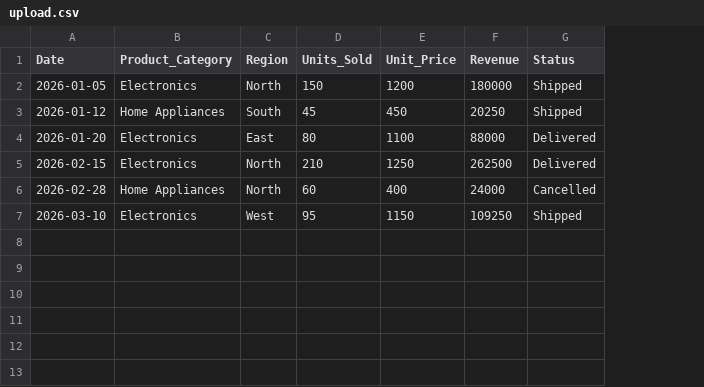
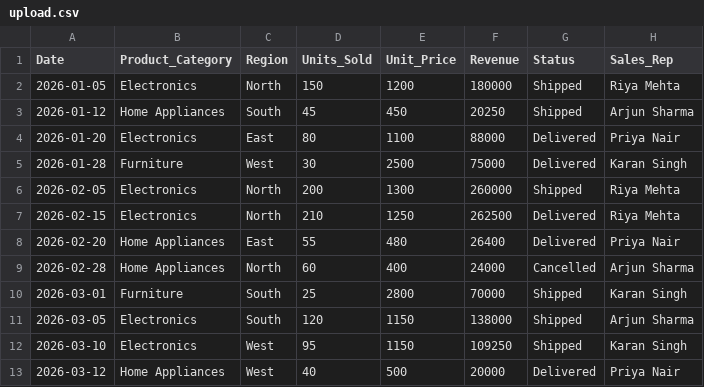
Before and after one commit to Anuj-er/AI-Sales-Insight, a CSV file: upload.csv, drawn as a sheet; addresses are those after the commit; the diff names each change by its address in the sheet, - before the commit and + after, or states it on an @@ line.

```diff
--- a/upload.csv
+++ b/upload.csv
+column H (Sales_Rep), rows 2-4: Riya Mehta | Arjun Sharma | Priya Nair; row 7: Riya Mehta; row 9: Arjun Sharma; row 12: Karan Singh
+row 5: 2026-01-28 | Furniture | West | 30 | 2500 | 75000 | Delivered | Karan Singh
+row 6: 2026-02-05 | Electronics | North | 200 | 1300 | 260000 | Shipped | Riya Mehta
+row 8: 2026-02-20 | Home Appliances | East | 55 | 480 | 26400 | Delivered | Priya Nair
+row 10: 2026-03-01 | Furniture | South | 25 | 2800 | 70000 | Shipped | Karan Singh
+row 11: 2026-03-05 | Electronics | South | 120 | 1150 | 138000 | Shipped | Arjun Sharma
+row 13: 2026-03-12 | Home Appliances | West | 40 | 500 | 20000 | Delivered | Priya Nair
```
Also changed, not shown: 5 other files.
